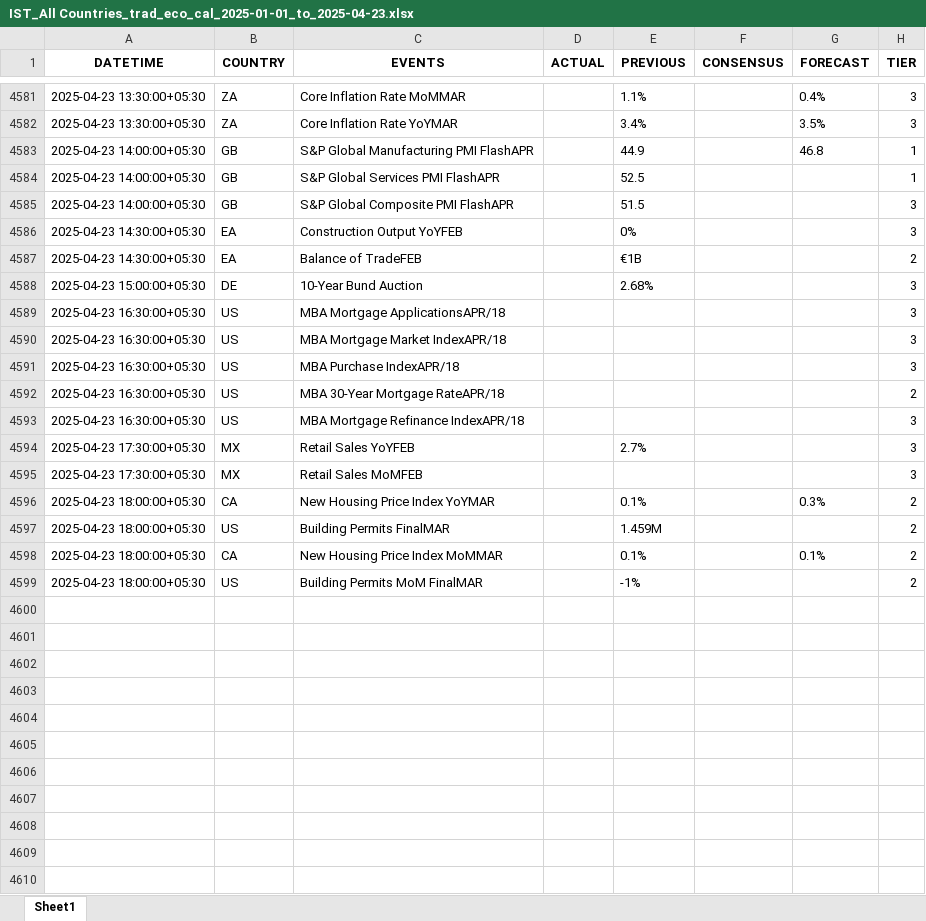
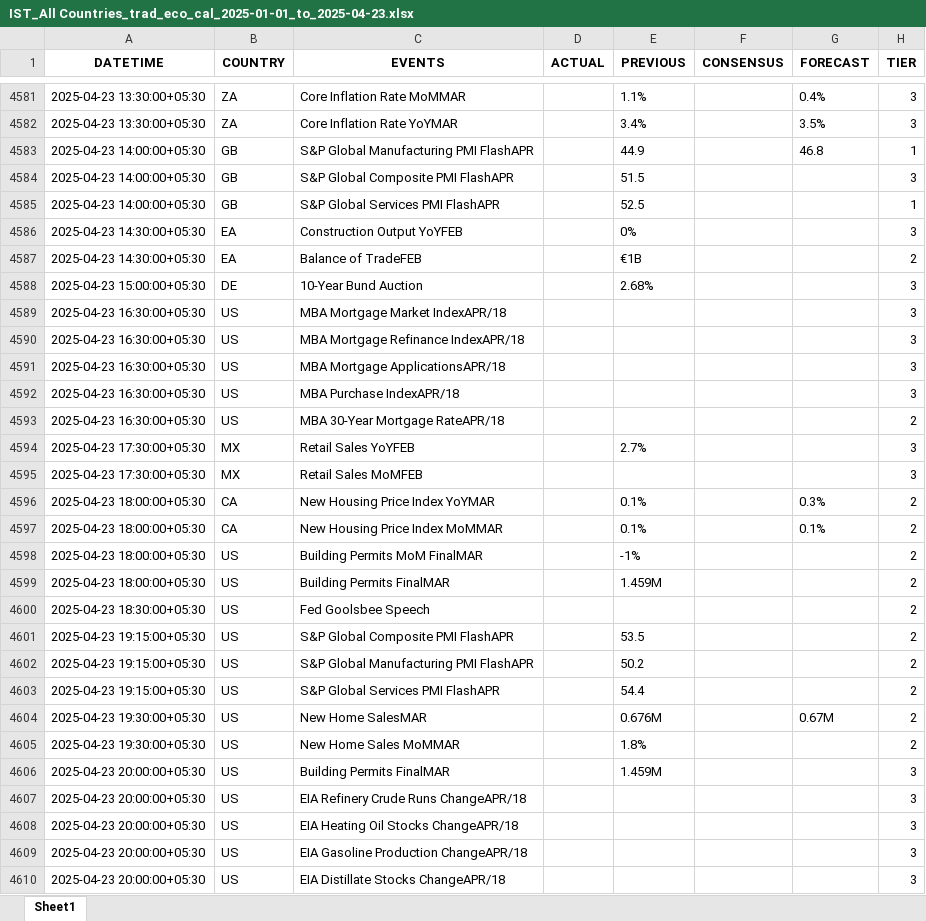
Before and after one commit to krishangguptafibonacciresearch/DistributionProject, an Excel workbook: Input_data/IST_All Countries_trad_eco_cal_2025-01-01_to_2025-04-23.xlsx, sheet Sheet1, drawn as a sheet; only a part is shown, gaps mark what is left out; values as stored, in another font and other column widths than the file's, no borders; the diff covers the shown part only; the diff names each change by its address in the sheet, - before the commit and + after, or states it on an @@ line.

```diff
--- a/Input_data/IST_All Countries_trad_eco_cal_2025-01-01_to_2025-04-23.xlsx (sheet Sheet1)
+++ b/Input_data/IST_All Countries_trad_eco_cal_2025-01-01_to_2025-04-23.xlsx (sheet Sheet1)
@@ row 4584 moved to row 4585: 2025-04-23 14:00:00+05:30 @@
@@ row 4593 moved to row 4590: 2025-04-23 16:30:00+05:30 @@
@@ row 4589 moved to row 4591: 2025-04-23 16:30:00+05:30 @@
@@ row 4597 moved to row 4599: 2025-04-23 18:00:00+05:30 @@
+row 4600: 2025-04-23 18:30:00+05:30 | US | Fed Goolsbee Speech |  |  |  |  | 2
+row 4601: 2025-04-23 19:15:00+05:30 | US | S&P Global Composite PMI FlashAPR |  | 53.5 |  |  | 2
+row 4602: 2025-04-23 19:15:00+05:30 | US | S&P Global Manufacturing PMI FlashAPR |  | 50.2 |  |  | 2
+row 4603: 2025-04-23 19:15:00+05:30 | US | S&P Global Services PMI FlashAPR |  | 54.4 |  |  | 2
+row 4604: 2025-04-23 19:30:00+05:30 | US | New Home SalesMAR |  | 0.676M |  | 0.67M | 2
+row 4605: 2025-04-23 19:30:00+05:30 | US | New Home Sales MoMMAR |  | 1.8% |  |  | 2
+row 4606: 2025-04-23 20:00:00+05:30 | US | Building Permits FinalMAR |  | 1.459M |  |  | 3
+row 4607: 2025-04-23 20:00:00+05:30 | US | EIA Refinery Crude Runs ChangeAPR/18 |  |  |  |  | 3
+row 4608: 2025-04-23 20:00:00+05:30 | US | EIA Heating Oil Stocks ChangeAPR/18 |  |  |  |  | 3
+row 4609: 2025-04-23 20:00:00+05:30 | US | EIA Gasoline Production ChangeAPR/18 |  |  |  |  | 3
+row 4610: 2025-04-23 20:00:00+05:30 | US | EIA Distillate Stocks ChangeAPR/18 |  |  |  |  | 3
```
Also changed, not shown: 6 added rows and 1376 moved rows elsewhere in this sheet, Input_data/IST_US_trad_eco_cal_2025-01-01_to_2025-04-23.xlsx, 2 other files.
